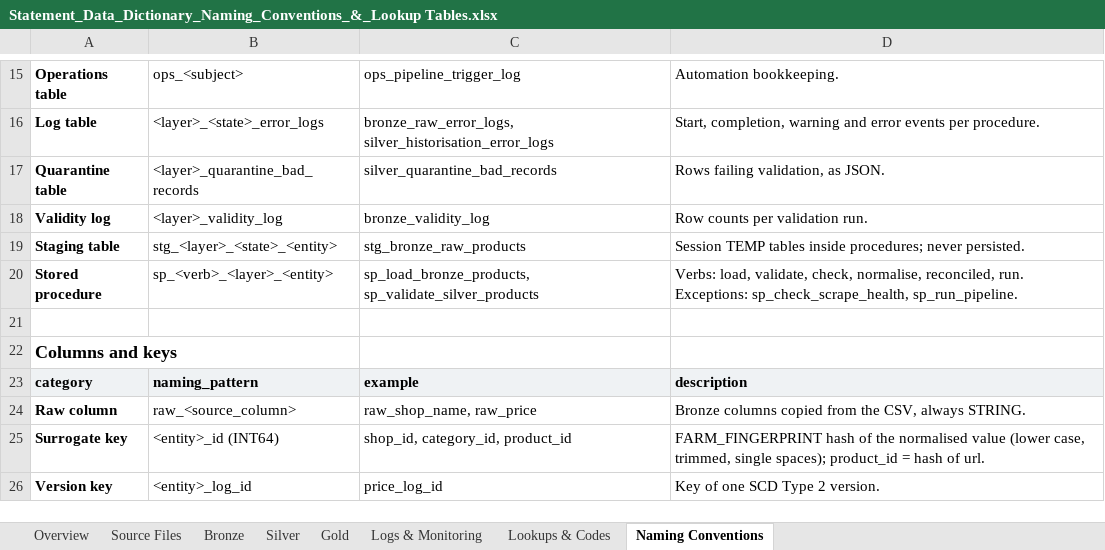
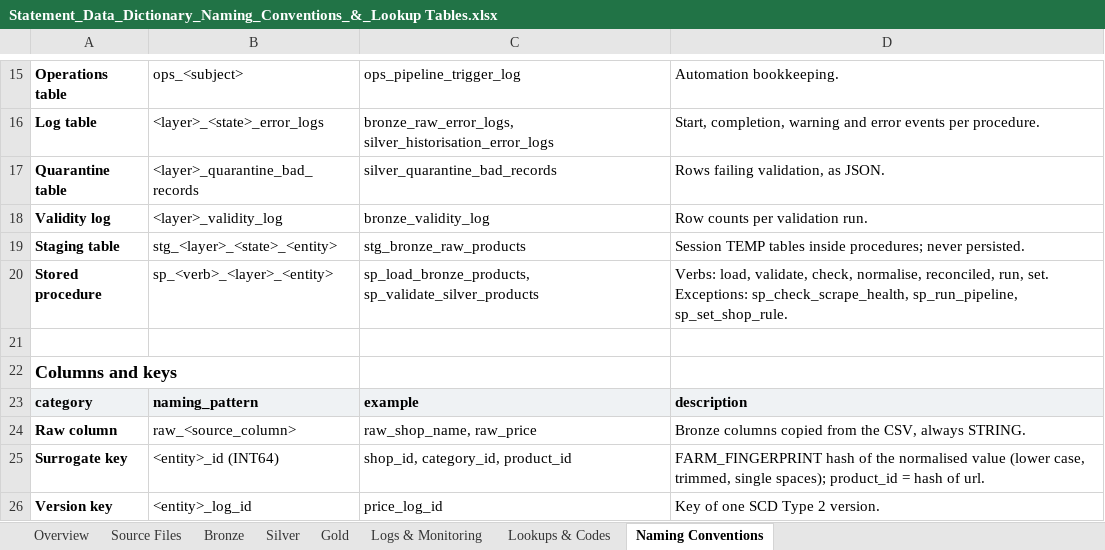
Before and after one commit to RlR-Design/MCM-Data-Warehouse, an Excel workbook: 03_Documentation/Statement_Data_Dictionary_Naming_Conventions_&_Lookup Tables.xlsx, sheet Naming Conventions, drawn as a sheet; only a part is shown, gaps mark what is left out; values as stored, in another font and other column widths than the file's, no borders; the diff names each change by its address in the sheet, - before the commit and + after, or states it on an @@ line.

```diff
--- a/03_Documentation/Statement_Data_Dictionary_Naming_Conventions_&_Lookup Tables.xlsx (sheet Naming Conventions)
+++ b/03_Documentation/Statement_Data_Dictionary_Naming_Conventions_&_Lookup Tables.xlsx (sheet Naming Conventions)
-D20: …normalise, reconciled, run. Exceptions: sp_check_scrape_health, sp_run_pipeline.
+D20: …normalise, reconciled, run, set. Exceptions: sp_check_scrape_health, sp_run_pipeline, sp_set_shop_rule.
```
Also changed, not shown: sheet Overview, sheet Lookups & Codes, 4 other files.
